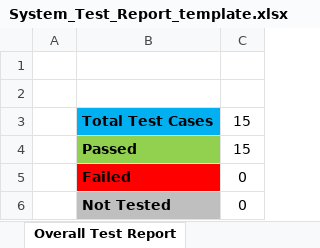
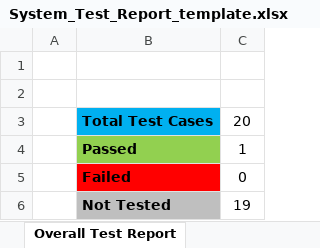
Before and after one commit to koize/spmart, an Excel workbook: docs/System_Test_Report_template.xlsx, sheet Overall Test Report, drawn as a sheet; values as stored, in another font and other column widths than the file's, no borders; charts and pictures not drawn; the diff names each change by its address in the sheet, - before the commit and + after, or states it on an @@ line.

Commit message:
Revert "fill in Test Report, update SRS with contributions"
This reverts commit c8e2ea671d84ccde696b605acd1c153e54861293.

revert commit too wrong branch

```diff
--- a/docs/System_Test_Report_template.xlsx (sheet Overall Test Report)
+++ b/docs/System_Test_Report_template.xlsx (sheet Overall Test Report)
-C3: 15
+C3: 20
-C4: 15
+C4: 1
-C6: 0
+C6: 19
```
Also changed, not shown: sheet Test Cases & Results, formulas that keep their value, charts or pictures, 1 other file.
